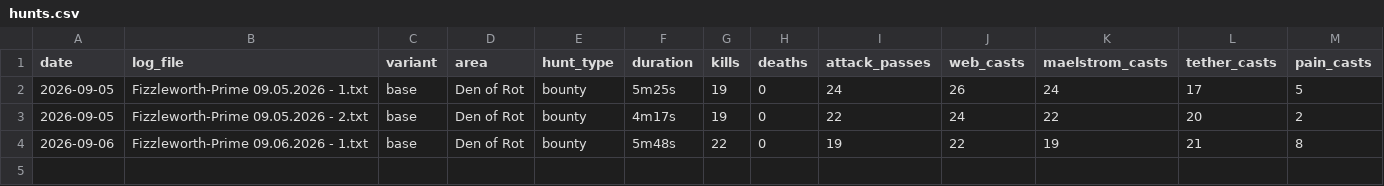
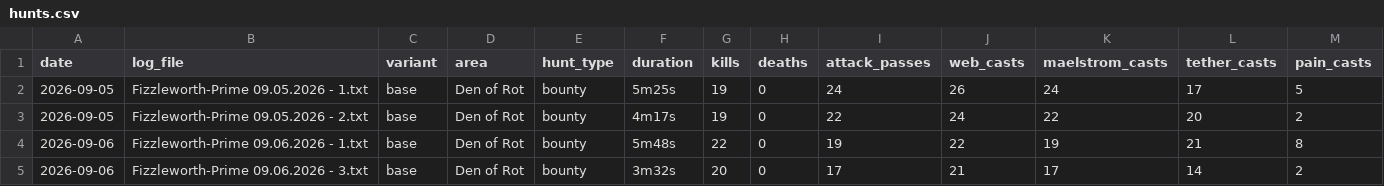
Before and after one commit to scottdaniel/gs4-wings-compare, a CSV file: hunts.csv, drawn as a sheet; only a part is shown; rows hold the shown columns only; the diff names each change by its address in the sheet, - before the commit and + after, or states it on an @@ line.

```diff
--- a/hunts.csv
+++ b/hunts.csv
+row 5: 2026-09-06 | Fizzleworth-Prime 09.06.2026 - 3.txt | base | Den of Rot | bounty | 3m32s | 20 | 0 | 17 | 21 | 17 | 14 | 2
```
Also changed, not shown: 1 other file.
